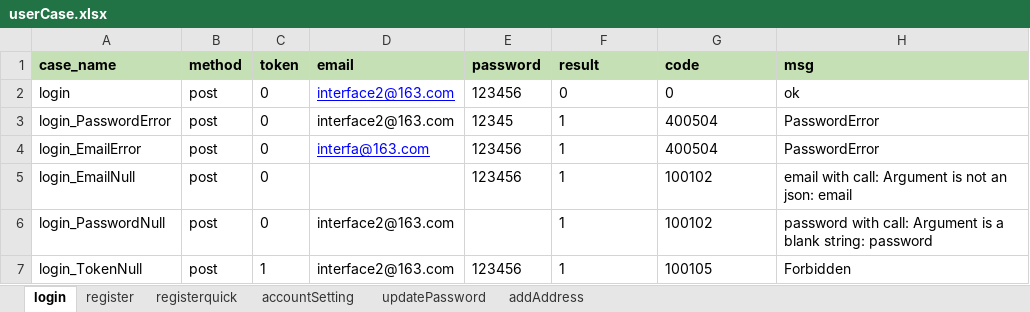
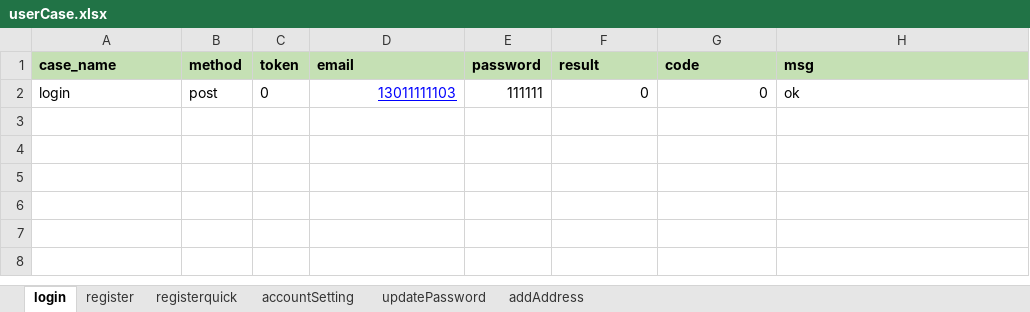
Before and after one commit to mingming2513953126/pythondemo, an Excel workbook: interfaceTest/testFile/case/userCase.xlsx, sheet login, drawn as a sheet; values as stored, in another font and other column widths than the file's, no borders; the diff names each change by its address in the sheet, - before the commit and + after, or states it on an @@ line.

```diff
--- a/interfaceTest/testFile/case/userCase.xlsx (sheet login)
+++ b/interfaceTest/testFile/case/userCase.xlsx (sheet login)
-D2 (email): interface2@163.com
+D2 (email): 13011111103
-E2 (password): 123456
+E2 (password): 111111
-F2:G2 alignment: left
+F2:G2 alignment: right
-row 3: login_PasswordError | post | 0 | interface2@163.com | 12345 | 1 | 400504 | PasswordError
-row 4: login_EmailError | post | 0 | interfa@163.com | 123456 | 1 | 400504 | PasswordError
-row 5: login_EmailNull | post | 0 |  | 123456 | 1 | 100102 | email with call: Argument is not an json: email
-row 6: login_PasswordNull | post | 0 | interface2@163.com |  | 1 | 100102 | password with call: Argument is a blank string: password
-row 7: login_TokenNull | post | 1 | interface2@163.com | 123456 | 1 | 100105 | Forbidden
```
Also changed, not shown: 4 other files.
